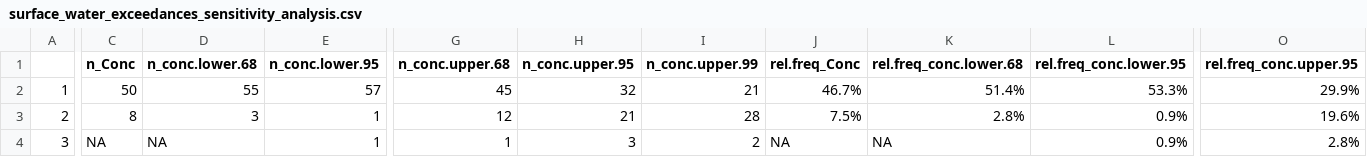
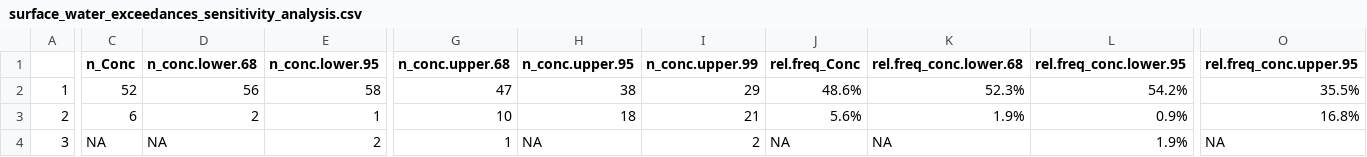
Before and after one commit to ScottCoffin/SFBayMPRiskCharacterization, a CSV file: output/data/surface_water_exceedances_sensitivity_analysis.csv, drawn as a sheet; only a part is shown, gaps mark what is left out; the diff covers the shown part only; the diff names each change by its address in the sheet, - before the commit and + after, or states it on an @@ line.

```diff
--- a/output/data/surface_water_exceedances_sensitivity_analysis.csv
+++ b/output/data/surface_water_exceedances_sensitivity_analysis.csv
-C2 (n_Conc): 50
+C2 (n_Conc): 52
-D2 (n_conc.lower.68): 55
+D2 (n_conc.lower.68): 56
-E2 (n_conc.lower.95): 57
+E2 (n_conc.lower.95): 58
-G2 (n_conc.upper.68): 45
+G2 (n_conc.upper.68): 47
-H2 (n_conc.upper.95): 32
+H2 (n_conc.upper.95): 38
-I2 (n_conc.upper.99): 21
+I2 (n_conc.upper.99): 29
-J2 (rel.freq_Conc): 46.7%
+J2 (rel.freq_Conc): 48.6%
-K2 (rel.freq_conc.lower.68): 51.4%
+K2 (rel.freq_conc.lower.68): 52.3%
-L2 (rel.freq_conc.lower.95): 53.3%
+L2 (rel.freq_conc.lower.95): 54.2%
-O2 (rel.freq_conc.upper.95): 29.9%
+O2 (rel.freq_conc.upper.95): 35.5%
-C3 (n_Conc): 8
+C3 (n_Conc): 6
-D3 (n_conc.lower.68): 3
+D3 (n_conc.lower.68): 2
-G3 (n_conc.upper.68): 12
+G3 (n_conc.upper.68): 10
-H3 (n_conc.upper.95): 21
+H3 (n_conc.upper.95): 18
-I3 (n_conc.upper.99): 28
+I3 (n_conc.upper.99): 21
-J3 (rel.freq_Conc): 7.5%
+J3 (rel.freq_Conc): 5.6%
-K3 (rel.freq_conc.lower.68): 2.8%
+K3 (rel.freq_conc.lower.68): 1.9%
-O3 (rel.freq_conc.upper.95): 19.6%
+O3 (rel.freq_conc.upper.95): 16.8%
-E4 (n_conc.lower.95): 1
+E4 (n_conc.lower.95): 2
-H4 (n_conc.upper.95): 3
+H4 (n_conc.upper.95): NA
-L4 (rel.freq_conc.lower.95): 0.9%
+L4 (rel.freq_conc.lower.95): 1.9%
-O4 (rel.freq_conc.upper.95): 2.8%
+O4 (rel.freq_conc.upper.95): NA
```
Also changed, not shown: 30 edited cells elsewhere in this file, output/data/final_aligned_dataset.csv, output/data/final_plastic_proportion.csv, 16 other files.
